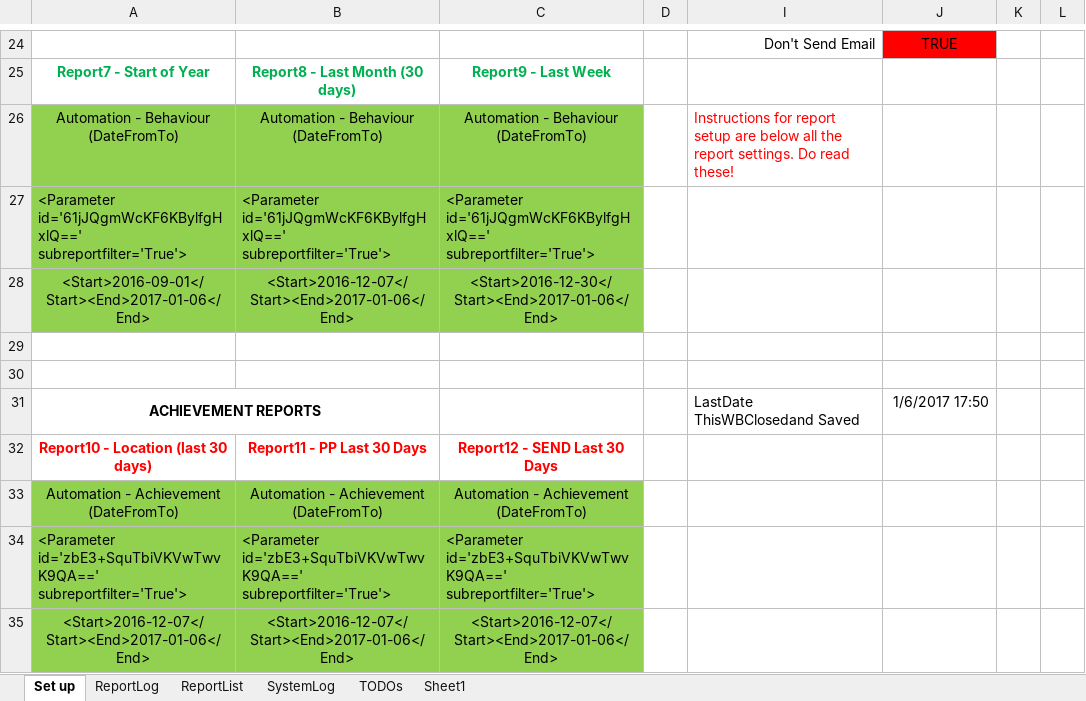
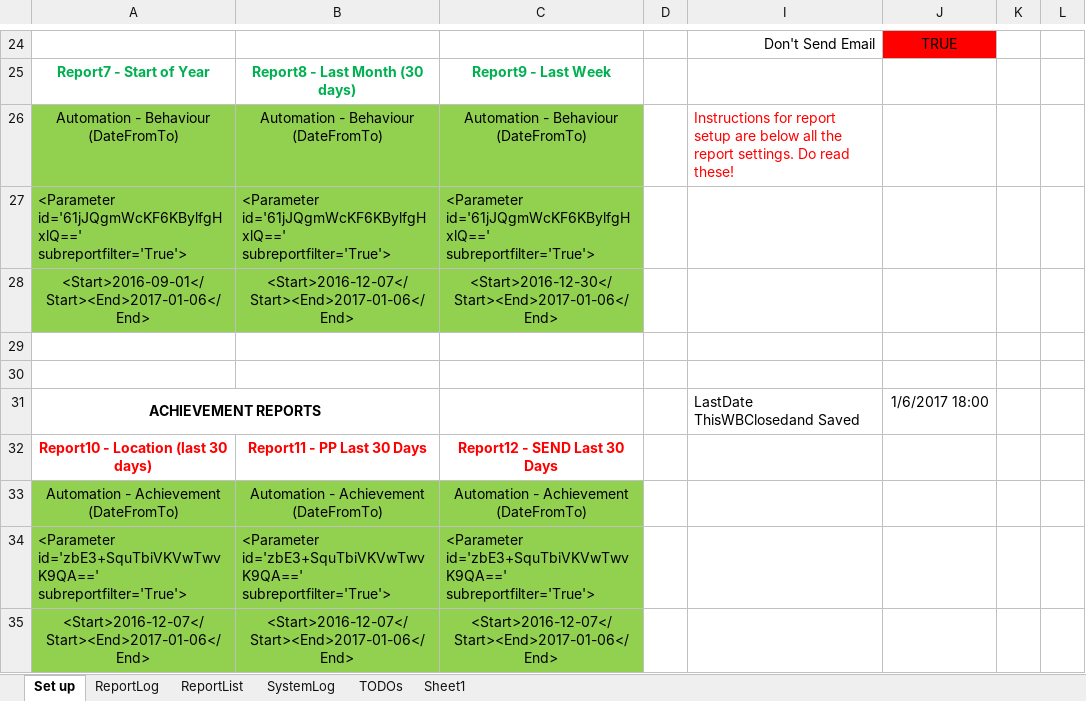
Before and after one commit to frackham/SIMS-Automation-Project, an Excel workbook: Master Automation Tool/MasterAutomationTool_SIMS.xlsm, sheet Set up, drawn as a sheet; only a part is shown, gaps mark what is left out; values as stored, in another font and other column widths than the file's, no borders; charts and pictures and conditional formats not drawn; the diff names each change by its address in the sheet, - before the commit and + after, or states it on an @@ line.

```diff
--- a/Master Automation Tool/MasterAutomationTool_SIMS.xlsm (sheet Set up)
+++ b/Master Automation Tool/MasterAutomationTool_SIMS.xlsm (sheet Set up)
-J31: 1/6/2017 17:50
+J31: 1/6/2017 18:00
```
Also changed, not shown: 1 other file.
